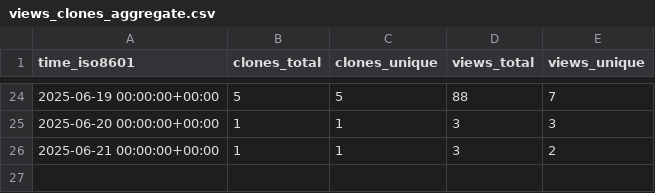
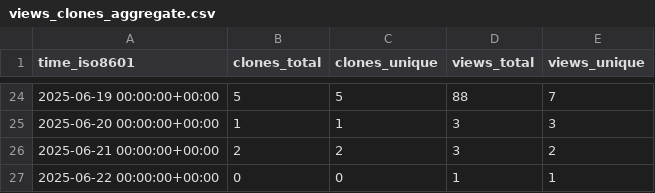
Before and after one commit to shalenMathew/Quotes-app, a CSV file: shalenMathew/Quotes-app/ghrs-data/views_clones_aggregate.csv, drawn as a sheet; only a part is shown, gaps mark what is left out.

```diff
--- a/shalenMathew/Quotes-app/ghrs-data/views_clones_aggregate.csv
+++ b/shalenMathew/Quotes-app/ghrs-data/views_clones_aggregate.csv
@@ -25,2 +25,3 @@ time_iso8601,clones_total,clones_unique,views_total,views_unique
 2025-06-20 00:00:00+00:00,1,1,3,3
-2025-06-21 00:00:00+00:00,1,1,3,2
+2025-06-21 00:00:00+00:00,2,2,3,2
+2025-06-22 00:00:00+00:00,0,0,1,1
```
Also changed, not shown: 1 other file.
